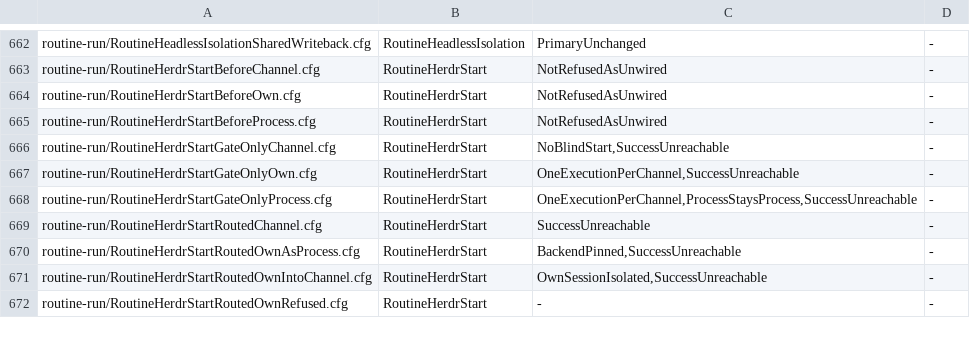
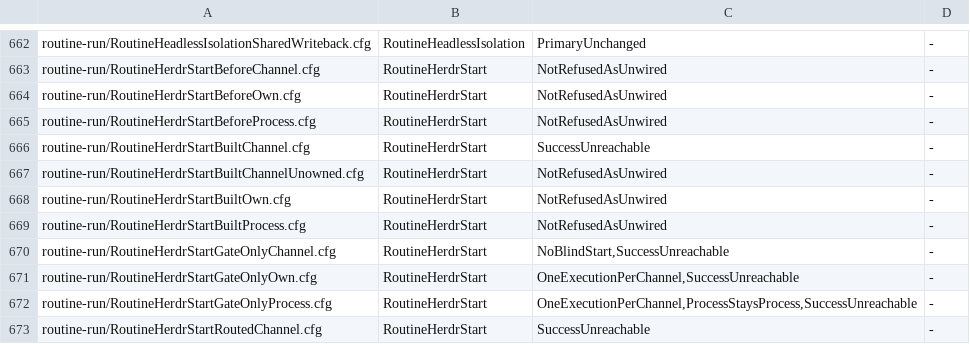
Before and after one commit to itismyfield/AgentDesk, a TSV file: docs/statecharts/expected.tsv, drawn as a sheet; only a part is shown, gaps mark what is left out; the shorter side is filled out with more unchanged rows.

```diff
--- a/docs/statecharts/expected.tsv
+++ b/docs/statecharts/expected.tsv
@@ -665,2 +665,6 @@ routine-run/RoutineHerdrStartBeforeOwn.cfg	RoutineHerdrStart	NotRefusedAsUnwired
 routine-run/RoutineHerdrStartBeforeProcess.cfg	RoutineHerdrStart	NotRefusedAsUnwired	-
+routine-run/RoutineHerdrStartBuiltChannel.cfg	RoutineHerdrStart	SuccessUnreachable	-
+routine-run/RoutineHerdrStartBuiltChannelUnowned.cfg	RoutineHerdrStart	NotRefusedAsUnwired	-
+routine-run/RoutineHerdrStartBuiltOwn.cfg	RoutineHerdrStart	NotRefusedAsUnwired	-
+routine-run/RoutineHerdrStartBuiltProcess.cfg	RoutineHerdrStart	NotRefusedAsUnwired	-
 routine-run/RoutineHerdrStartGateOnlyChannel.cfg	RoutineHerdrStart	NoBlindStart,SuccessUnreachable	-
```
Also changed, not shown: 16 other files.
